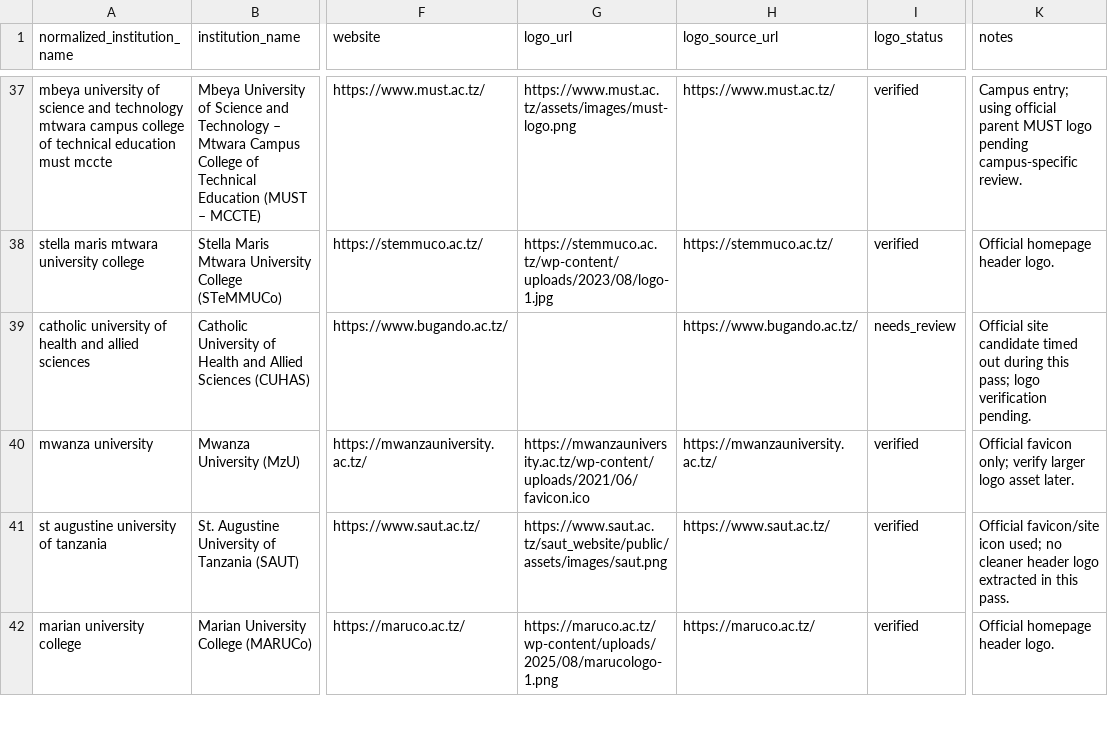
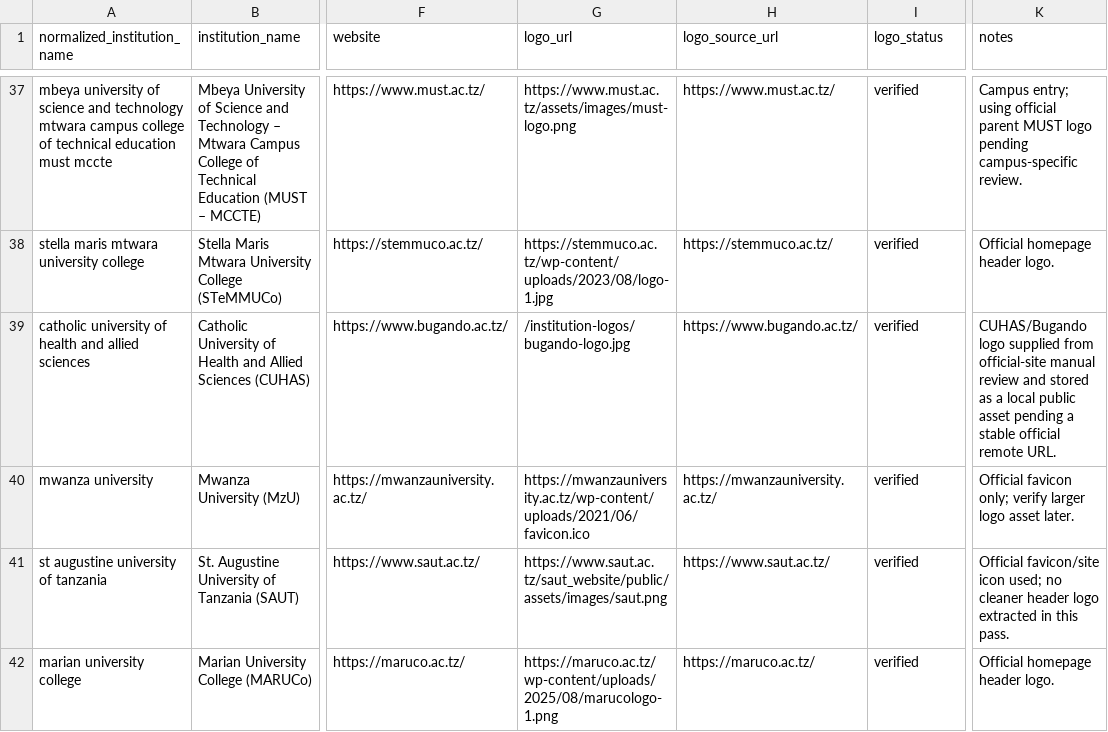
Before and after one commit to hassanayn/kozi-ipi, a CSV file: data/enrichment/institution-logos.seed.csv, drawn as a sheet; only a part is shown, gaps mark what is left out; the diff covers the shown part only; the diff names each change by its address in the sheet, - before the commit and + after, or states it on an @@ line.

Commit message:
Verify additional institution logos

```diff
--- a/data/enrichment/institution-logos.seed.csv
+++ b/data/enrichment/institution-logos.seed.csv
-G39 (logo_url): (empty)
+G39 (logo_url): /institution-logos/bugando-logo.jpg
-I39 (logo_status): needs_review
+I39 (logo_status): verified
-K39 (notes): Official site candidate timed out during this pass; logo verification pending.
+K39 (notes): CUHAS/Bugando logo supplied from official-site manual review and stored as a local public asset pending a stable official remote URL.
```
Also changed, not shown: 26 edited cells elsewhere in this file, 4 other files.
